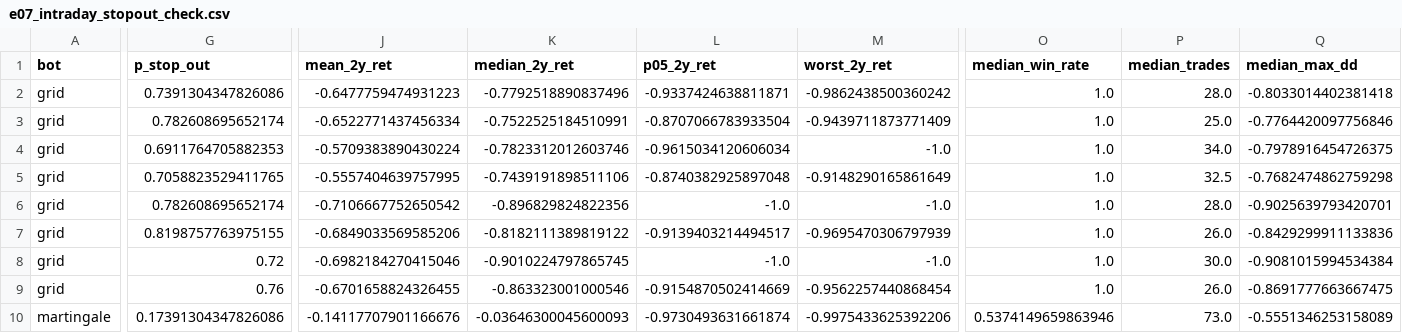
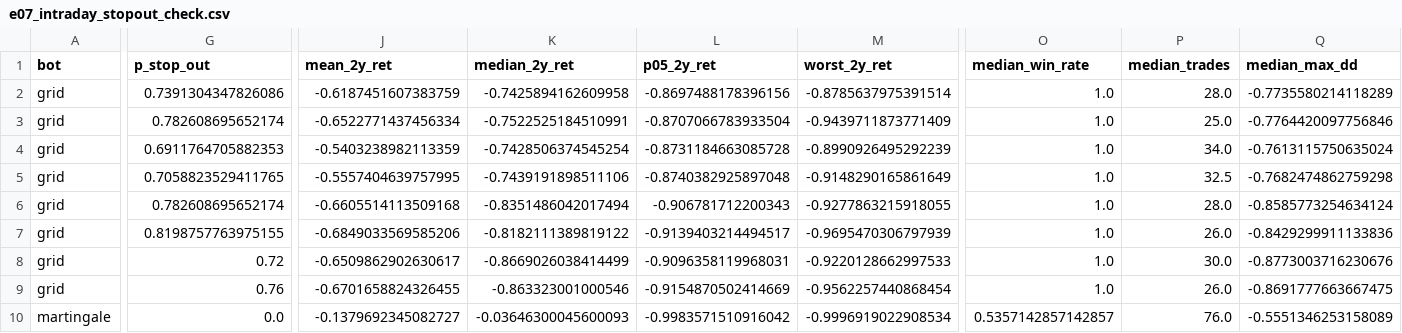
Before and after one commit to rom-wix/pages, a CSV file: oil-trading-research/results/e07_intraday_stopout_check.csv, drawn as a sheet; only a part is shown, gaps mark what is left out; the diff covers the shown part only; the diff names each change by its address in the sheet, - before the commit and + after, or states it on an @@ line.

```diff
--- a/oil-trading-research/results/e07_intraday_stopout_check.csv
+++ b/oil-trading-research/results/e07_intraday_stopout_check.csv
-J2 (mean_2y_ret): -0.6477759474931223
+J2 (mean_2y_ret): -0.6187451607383759
-K2 (median_2y_ret): -0.7792518890837496
+K2 (median_2y_ret): -0.7425894162609958
-L2 (p05_2y_ret): -0.9337424638811871
+L2 (p05_2y_ret): -0.8697488178396156
-M2 (worst_2y_ret): -0.9862438500360242
+M2 (worst_2y_ret): -0.8785637975391514
-Q2 (median_max_dd): -0.8033014402381418
+Q2 (median_max_dd): -0.7735580214118289
-J4 (mean_2y_ret): -0.5709383890430224
+J4 (mean_2y_ret): -0.5403238982113359
-K4 (median_2y_ret): -0.7823312012603746
+K4 (median_2y_ret): -0.7428506374545254
-L4 (p05_2y_ret): -0.9615034120606034
+L4 (p05_2y_ret): -0.8731184663085728
-M4 (worst_2y_ret): -1.0
+M4 (worst_2y_ret): -0.8990926495292239
-Q4 (median_max_dd): -0.7978916454726375
+Q4 (median_max_dd): -0.7613115750635024
-J6 (mean_2y_ret): -0.7106667752650542
+J6 (mean_2y_ret): -0.6605514113509168
-K6 (median_2y_ret): -0.896829824822356
+K6 (median_2y_ret): -0.8351486042017494
-L6 (p05_2y_ret): -1.0
+L6 (p05_2y_ret): -0.906781712200343
-M6 (worst_2y_ret): -1.0
+M6 (worst_2y_ret): -0.9277863215918055
-Q6 (median_max_dd): -0.9025639793420701
+Q6 (median_max_dd): -0.8585773254634124
-J8 (mean_2y_ret): -0.6982184270415046
+J8 (mean_2y_ret): -0.6509862902630617
-K8 (median_2y_ret): -0.9010224797865745
+K8 (median_2y_ret): -0.8669026038414499
-L8 (p05_2y_ret): -1.0
+L8 (p05_2y_ret): -0.9096358119968031
-M8 (worst_2y_ret): -1.0
+M8 (worst_2y_ret): -0.9220128662997533
-Q8 (median_max_dd): -0.9081015994534384
+Q8 (median_max_dd): -0.8773003716230676
-G10 (p_stop_out): 0.17391304347826086
+G10 (p_stop_out): 0.0
-J10 (mean_2y_ret): -0.14117707901166676
+J10 (mean_2y_ret): -0.1379692345082727
-L10 (p05_2y_ret): -0.9730493631661874
+L10 (p05_2y_ret): -0.9983571510916042
-M10 (worst_2y_ret): -0.9975433625392206
+M10 (worst_2y_ret): -0.9996919022908534
-O10 (median_win_rate): 0.5374149659863946
+O10 (median_win_rate): 0.5357142857142857
-P10 (median_trades): 73.0
+P10 (median_trades): 76.0
```
Also changed, not shown: 94 edited cells elsewhere in this file, oil-trading-research/results/e07_episodes.csv, oil-trading-research/results/e07_headline_ruin_stats.csv, 16 other files.
